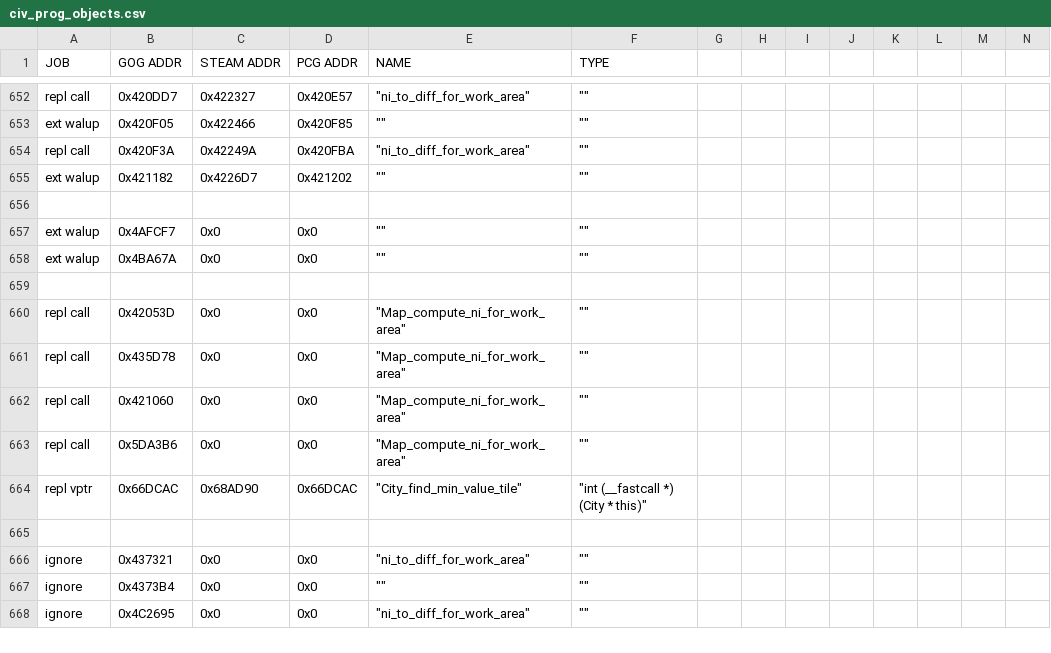
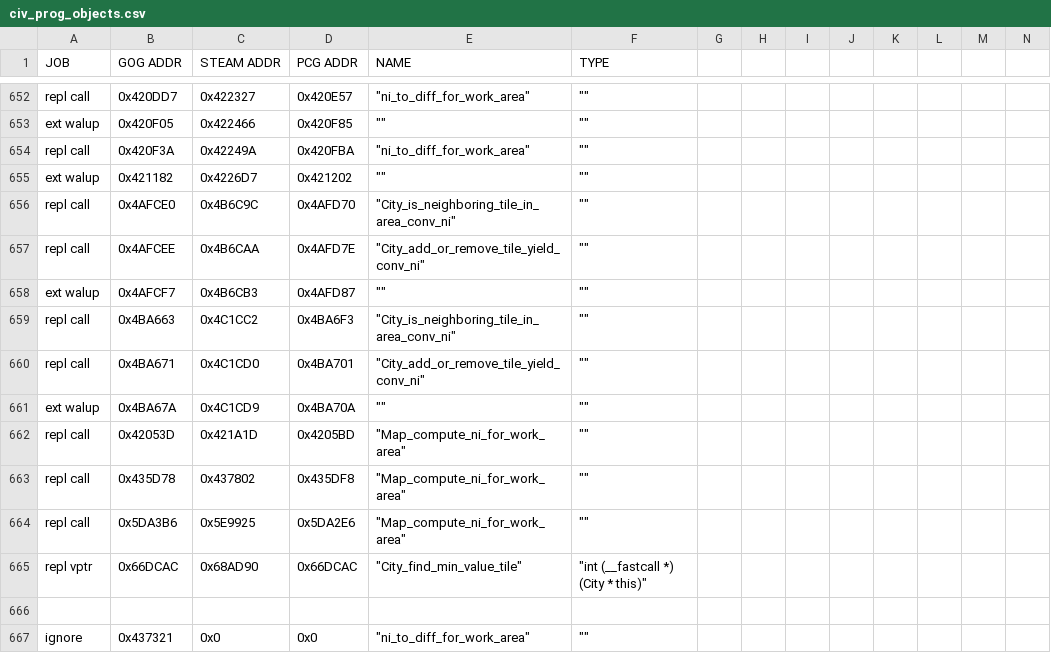
Before and after one commit to maxpetul/C3X, a CSV file: civ_prog_objects.csv, drawn as a sheet; only a part is shown, gaps mark what is left out; the shorter side is filled out with more unchanged rows; removed rows and columns are numbered as before the commit, all else as after; rows hold the shown columns only; the diff names each change by its address in the sheet, - before the commit and + after, or states it on an @@ line.

Commit message:
Patch work area loops in City:: set_production and remove_population; Fill in Steam and PCG addresses for City_Form::handle_left_click, City::instruct_worker, and Tile::m56_Set_Tile_Flags; Delete redundant call repl

```diff
--- a/civ_prog_objects.csv
+++ b/civ_prog_objects.csv
-row 656: (empty)
+row 656: repl call | 0x4AFCE0 | 0x4B6C9C | 0x4AFD70 | "City_is_neighboring_tile_in_area_conv_ni" | ""
+row 657: repl call | 0x4AFCEE | 0x4B6CAA | 0x4AFD7E | "City_add_or_remove_tile_yield_conv_ni" | ""
-C658 (STEAM ADDR): 0x0
+C658 (STEAM ADDR): 0x4B6CB3
-D658 (PCG ADDR): 0x0
+D658 (PCG ADDR): 0x4AFD87
+row 659: repl call | 0x4BA663 | 0x4C1CC2 | 0x4BA6F3 | "City_is_neighboring_tile_in_area_conv_ni" | ""
+row 660: repl call | 0x4BA671 | 0x4C1CD0 | 0x4BA701 | "City_add_or_remove_tile_yield_conv_ni" | ""
-C661 (STEAM ADDR): 0x0
+C661 (STEAM ADDR): 0x4C1CD9
-D661 (PCG ADDR): 0x0
+D661 (PCG ADDR): 0x4BA70A
-row 659: (empty)
-C662 (STEAM ADDR): 0x0
+C662 (STEAM ADDR): 0x421A1D
-D662 (PCG ADDR): 0x0
+D662 (PCG ADDR): 0x4205BD
-C663 (STEAM ADDR): 0x0
+C663 (STEAM ADDR): 0x437802
-D663 (PCG ADDR): 0x0
+D663 (PCG ADDR): 0x435DF8
-row 662: repl call | 0x421060 | 0x0 | 0x0 | "Map_compute_ni_for_work_area" | ""
-C664 (STEAM ADDR): 0x0
+C664 (STEAM ADDR): 0x5E9925
-D664 (PCG ADDR): 0x0
+D664 (PCG ADDR): 0x5DA2E6
```
Also changed, not shown: 1 other file.
